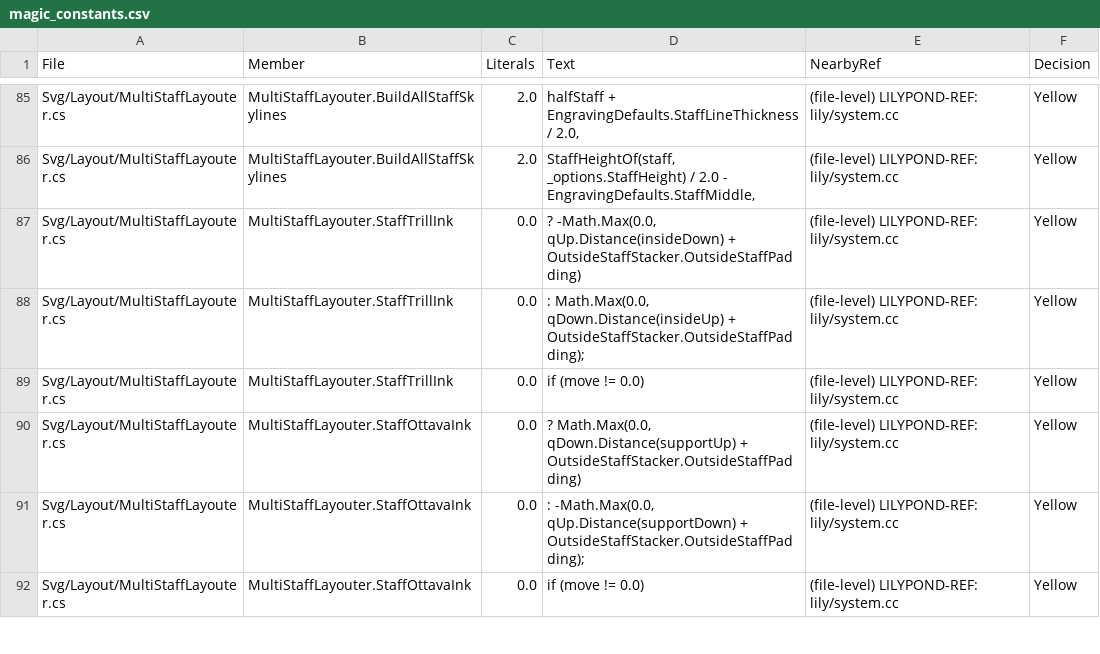
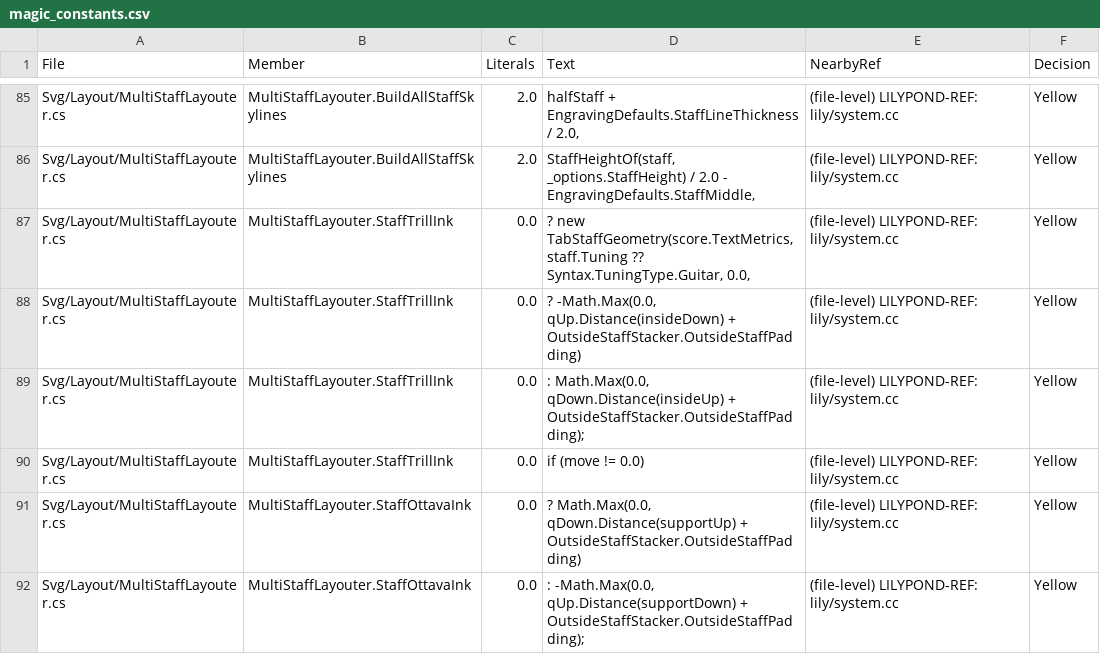
Before and after one commit to yotsuda/LilySharp, a CSV file: audit/magic_constants.csv, drawn as a sheet; only a part is shown, gaps mark what is left out; the shorter side is filled out with more unchanged rows; the diff names each change by its address in the sheet, - before the commit and + after, or states it on an @@ line.

Commit message:
A numbers-only tab's @pluck letter and @vibrato wave stand by its digits
Inside a voice span both marks of the tab's copy stood up under the notation
staff, where they read as a second copy on the other voice (evaluation 5,
guitar r-01, r-08):
- the @pluck letter reached for the full stem the voice turns toward it, but a
  numbers-only tab's stems have no length (engraver-init.ly:1248-1258);
- the @vibrato wave (a TrillSpanner) read the tab as a five-line staff of the
  notes' pitches. It now sides off the fret digits, against the outer strings,
  with padding and staff-padding in the string gap - in the ink and in the
  room the staves reserve.

```diff
--- a/audit/magic_constants.csv
+++ b/audit/magic_constants.csv
+row 87: Svg/Layout/MultiStaffLayouter.cs | MultiStaffLayouter.StaffTrillInk | 0.0 | ? new TabStaffGeometry(score.TextMetrics, staff.Tuning ?? Syntax.TuningType.Guitar, 0.0, | (file-level) LILYPOND-REF: lily/system.cc | Yellow
```
Also changed, not shown: 5 other files.
